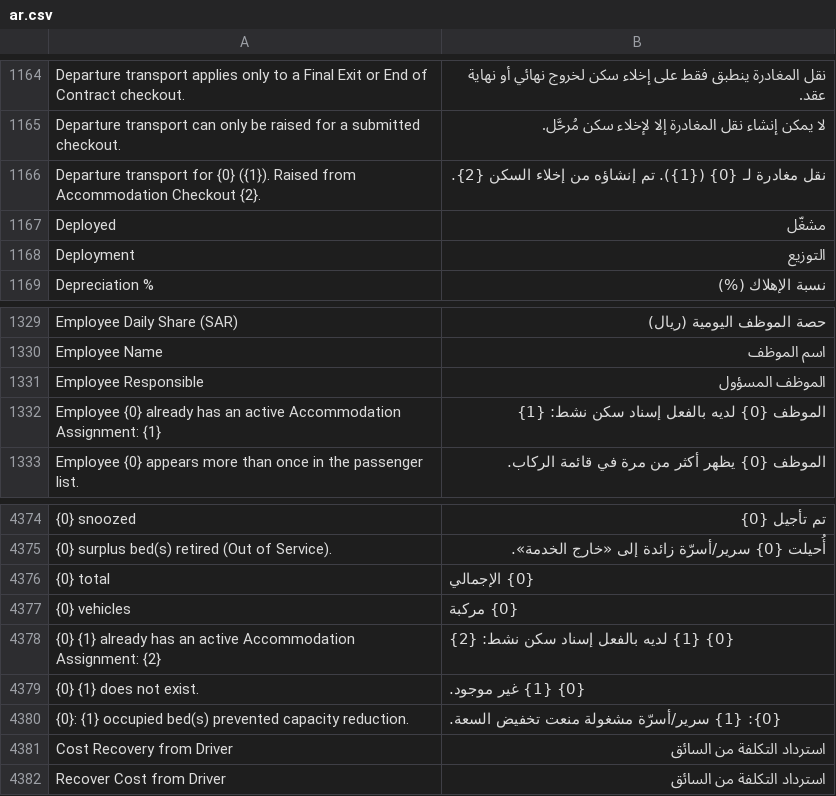
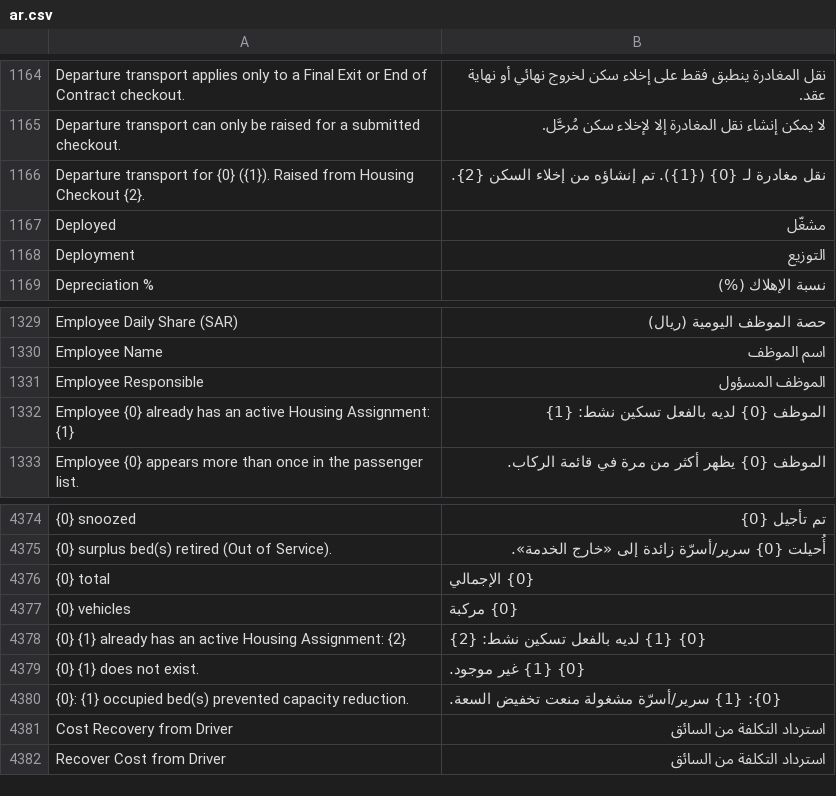
Before and after one commit to iabodysa/apex, a CSV file: apex/translations/ar.csv, drawn as a sheet; only a part is shown, gaps mark what is left out; the diff covers the shown part only; the diff names each change by its address in the sheet, - before the commit and + after, or states it on an @@ line.

Commit message:
fix(i18n): name the current record in eight user-facing messages
Eight _() messages still named records the housing rename retired: Housing
Assignment was 'Accommodation Assignment', Housing Checkout was
'Accommodation Checkout', and Transport Request's building field (label
'Building') was called 'Accommodation Building'. Each message names a record
the user is looking at, so the retired name reached the screen while the query
beside it already used the current one.

ar.csv is keyed on the English source, so editing a message strands its Arabic
row. The eight rows are re-keyed in the same commit and their Arabic aligned to
the canonical terms already shipped for Housing Assignment and Housing Checkout.

```diff
--- a/apex/translations/ar.csv
+++ b/apex/translations/ar.csv
-A1166: …Raised from Accommodation Checkout {2}.
+A1166: …Raised from Housing Checkout {2}.
-A1332: …an active Accommodation Assignment: {1}
+A1332: …an active Housing Assignment: {1}
-B1332: الموظف {0} لديه بالفعل إسناد سكن نشط: {1}
+B1332: الموظف {0} لديه بالفعل تسكين نشط: {1}
-A4378: …an active Accommodation Assignment: {2}
+A4378: …an active Housing Assignment: {2}
-B4378: {0} {1} لديه بالفعل إسناد سكن نشط: {2}
+B4378: {0} {1} لديه بالفعل تسكين نشط: {2}
```
Also changed, not shown: 4 added rows, 4 removed rows and 2 edited cells elsewhere in this file, 3 other files.
